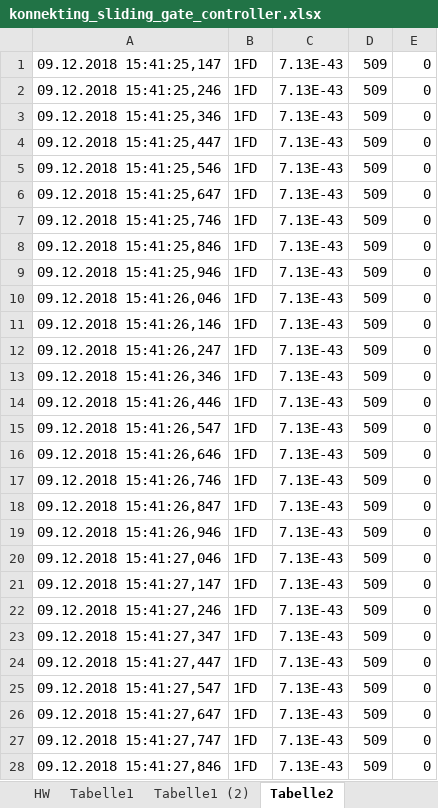
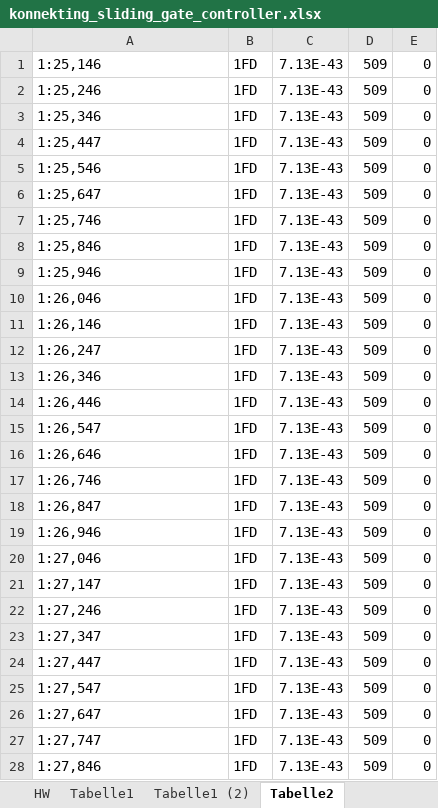
Before and after one commit to Ing-Dom/konnekting_sliding_gate_controller, an Excel workbook: dev_doc/konnekting_sliding_gate_controller.xlsx, sheet Tabelle2, drawn as a sheet; only a part is shown; values as stored, in another font and other column widths than the file's, no borders; charts and pictures not drawn; the diff covers the shown part only; the diff names each change by its address in the sheet, - before the commit and + after, or states it on an @@ line.

```diff
--- a/dev_doc/konnekting_sliding_gate_controller.xlsx (sheet Tabelle2)
+++ b/dev_doc/konnekting_sliding_gate_controller.xlsx (sheet Tabelle2)
-A1: 09.12.2018 15:41:25,147
+A1: 1:25,146
-A2: 09.12.2018 15:41:25,246
+A2: 1:25,246
-A3: 09.12.2018 15:41:25,346
+A3: 1:25,346
-A4: 09.12.2018 15:41:25,447
+A4: 1:25,447
-A5: 09.12.2018 15:41:25,546
+A5: 1:25,546
-A6: 09.12.2018 15:41:25,647
+A6: 1:25,647
-A7: 09.12.2018 15:41:25,746
+A7: 1:25,746
-A8: 09.12.2018 15:41:25,846
+A8: 1:25,846
-A9: 09.12.2018 15:41:25,946
+A9: 1:25,946
-A10: 09.12.2018 15:41:26,046
+A10: 1:26,046
-A11: 09.12.2018 15:41:26,146
+A11: 1:26,146
-A12: 09.12.2018 15:41:26,247
+A12: 1:26,247
-A13: 09.12.2018 15:41:26,346
+A13: 1:26,346
-A14: 09.12.2018 15:41:26,446
+A14: 1:26,446
-A15: 09.12.2018 15:41:26,547
+A15: 1:26,547
-A16: 09.12.2018 15:41:26,646
+A16: 1:26,646
-A17: 09.12.2018 15:41:26,746
+A17: 1:26,746
-A18: 09.12.2018 15:41:26,847
+A18: 1:26,847
-A19: 09.12.2018 15:41:26,946
+A19: 1:26,946
-A20: 09.12.2018 15:41:27,046
+A20: 1:27,046
-A21: 09.12.2018 15:41:27,147
+A21: 1:27,147
-A22: 09.12.2018 15:41:27,246
+A22: 1:27,246
-A23: 09.12.2018 15:41:27,347
+A23: 1:27,347
-A24: 09.12.2018 15:41:27,447
+A24: 1:27,447
-A25: 09.12.2018 15:41:27,547
+A25: 1:27,547
-A26: 09.12.2018 15:41:27,647
+A26: 1:27,647
-A27: 09.12.2018 15:41:27,747
+A27: 1:27,747
-A28: 09.12.2018 15:41:27,846
+A28: 1:27,846
```
Also changed, not shown: 1265 edited cells elsewhere in this sheet, charts or pictures, 3 other files.
